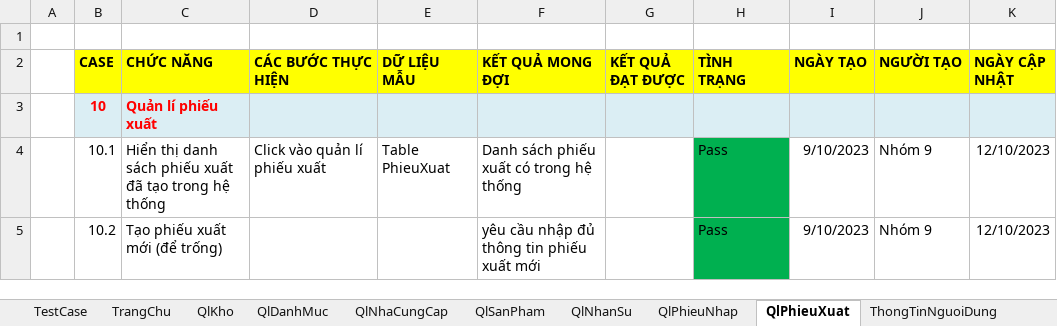
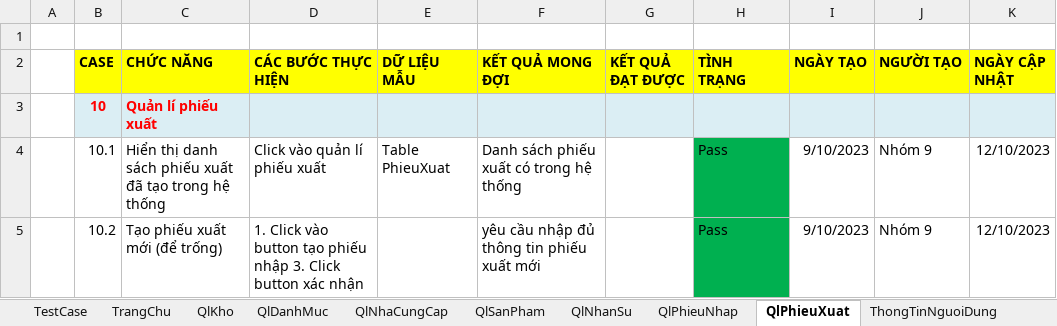
Before and after one commit to khanh1908/BaoCao_nhom9, an Excel workbook: Test cases.xlsx, sheet QlPhieuXuat, drawn as a sheet; only a part is shown; values as stored, in another font and other column widths than the file's, no borders; the diff covers the shown part only; the diff names each change by its address in the sheet, - before the commit and + after, or states it on an @@ line.

```diff
--- a/Test cases.xlsx (sheet QlPhieuXuat)
+++ b/Test cases.xlsx (sheet QlPhieuXuat)
-D5 (CÁC BƯỚC THỰC HIỆN): (empty)
+D5 (CÁC BƯỚC THỰC HIỆN): 1. Click vào button tạo phiếu nhập 3. Click button xác nhận
```
Also changed, not shown: 4 edited cells elsewhere in this sheet, sheet ThongTinNguoiDung, sheet QlPhieuNhap, other sheet tabs.
